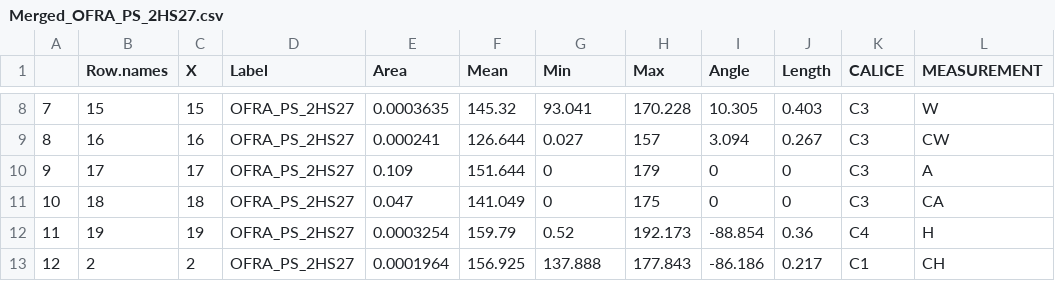
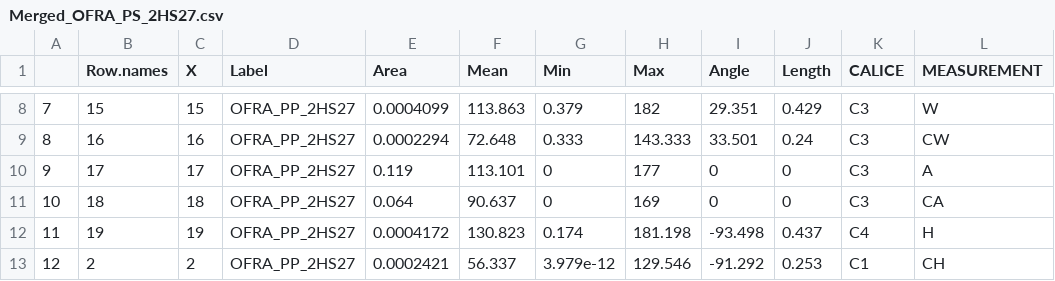
Before and after one commit to Hanaleievans/CF_2022, a CSV file: RawData/Merged_OFRA_PS_2HS27.csv, drawn as a sheet; only a part is shown, gaps mark what is left out; the diff covers the shown part only.

```diff
--- a/RawData/Merged_OFRA_PS_2HS27.csv
+++ b/RawData/Merged_OFRA_PS_2HS27.csv
@@ -8,6 +8,6 @@
-"7","15",15,"OFRA_PS_2HS27",0.0003635,145.32,93.041,170.228,10.305,0.403,"C3","W"
-"8","16",16,"OFRA_PS_2HS27",0.000241,126.644,0.027,157,3.094,0.267,"C3","CW"
-"9","17",17,"OFRA_PS_2HS27",0.109,151.644,0,179,0,0,"C3","A"
-"10","18",18,"OFRA_PS_2HS27",0.047,141.049,0,175,0,0,"C3","CA"
-"11","19",19,"OFRA_PS_2HS27",0.0003254,159.79,0.52,192.173,-88.854,0.36,"C4","H"
-"12","2",2,"OFRA_PS_2HS27",0.0001964,156.925,137.888,177.843,-86.186,0.217,"C1","CH"
+"7","15",15,"OFRA_PP_2HS27",0.0004099,113.863,0.379,182,29.351,0.429,"C3","W"
+"8","16",16,"OFRA_PP_2HS27",0.0002294,72.648,0.333,143.333,33.501,0.24,"C3","CW"
+"9","17",17,"OFRA_PP_2HS27",0.119,113.101,0,177,0,0,"C3","A"
+"10","18",18,"OFRA_PP_2HS27",0.064,90.637,0,169,0,0,"C3","CA"
+"11","19",19,"OFRA_PP_2HS27",0.0004172,130.823,0.174,181.198,-93.498,0.437,"C4","H"
+"12","2",2,"OFRA_PP_2HS27",0.0002421,56.337,3.979e-12,129.546,-91.292,0.253,"C1","CH"
```
Also changed, not shown: 144 edited cells elsewhere in this file, 37 other files.
